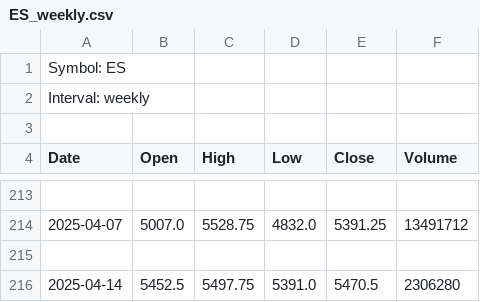
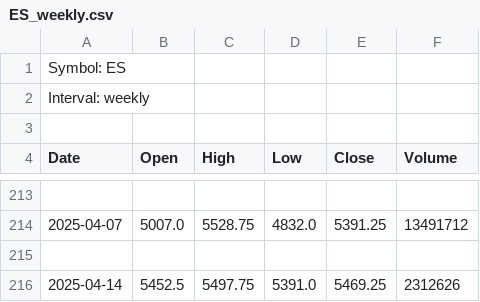
Before and after one commit to rgadeus7/stock-dashboards, a CSV file: data/weekly/ES_weekly.csv, drawn as a sheet; only a part is shown, gaps mark what is left out.

```diff
--- a/data/weekly/ES_weekly.csv
+++ b/data/weekly/ES_weekly.csv
@@ -215,2 +215,2 @@ Date,Open,High,Low,Close,Volume
 
-2025-04-14,5452.5,5497.75,5391.0,5470.5,2306280
+2025-04-14,5452.5,5497.75,5391.0,5469.25,2312626
```
Also changed, not shown: data/60m/ES_60m.csv, data/daily/ES_daily.csv, 6 other files.
